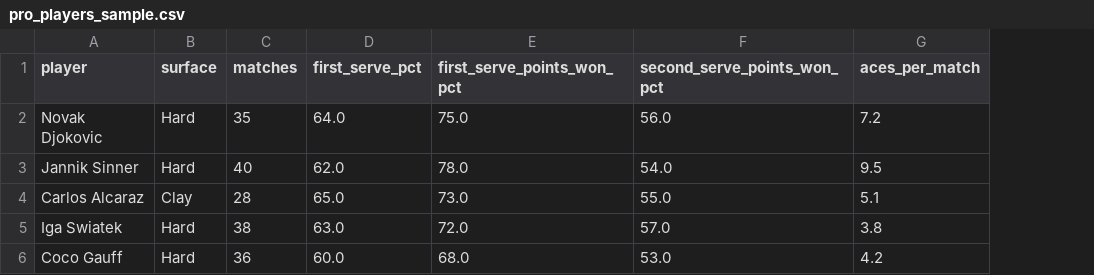
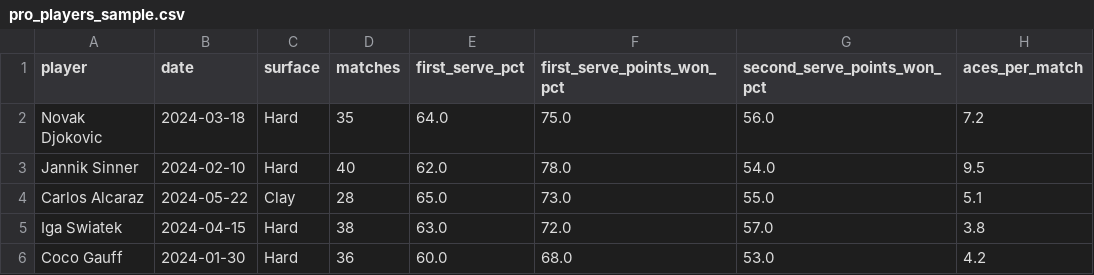
Before and after one commit to adipatel11/courtmetrics, a CSV file: public/sample/pro_players_sample.csv, drawn as a sheet; only a part is shown; the diff names each change by its address in the sheet, - before the commit and + after, or states it on an @@ line.

Commit message:
changed pro data to show dates

```diff
--- a/public/sample/pro_players_sample.csv
+++ b/public/sample/pro_players_sample.csv
+column B (date), rows 2-6: 2024-03-18 | 2024-02-10 | 2024-05-22 | 2024-04-15 | 2024-01-30
```
Also changed, not shown: 1 other file.
